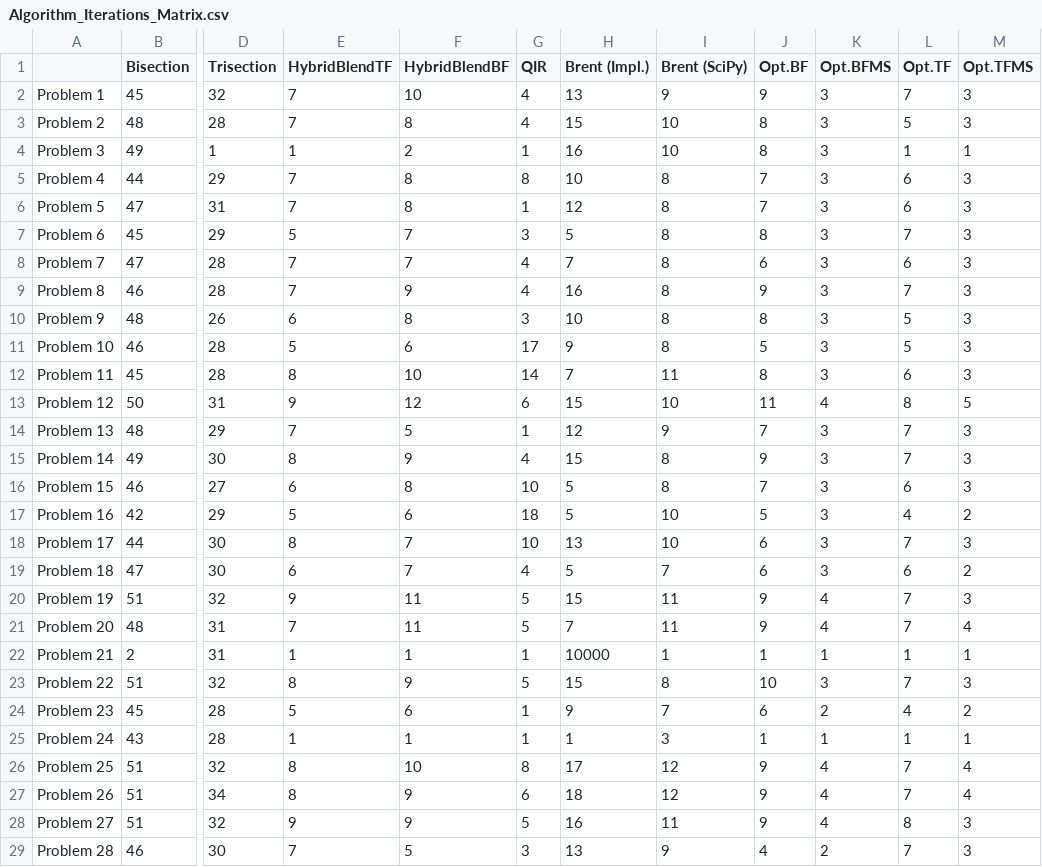
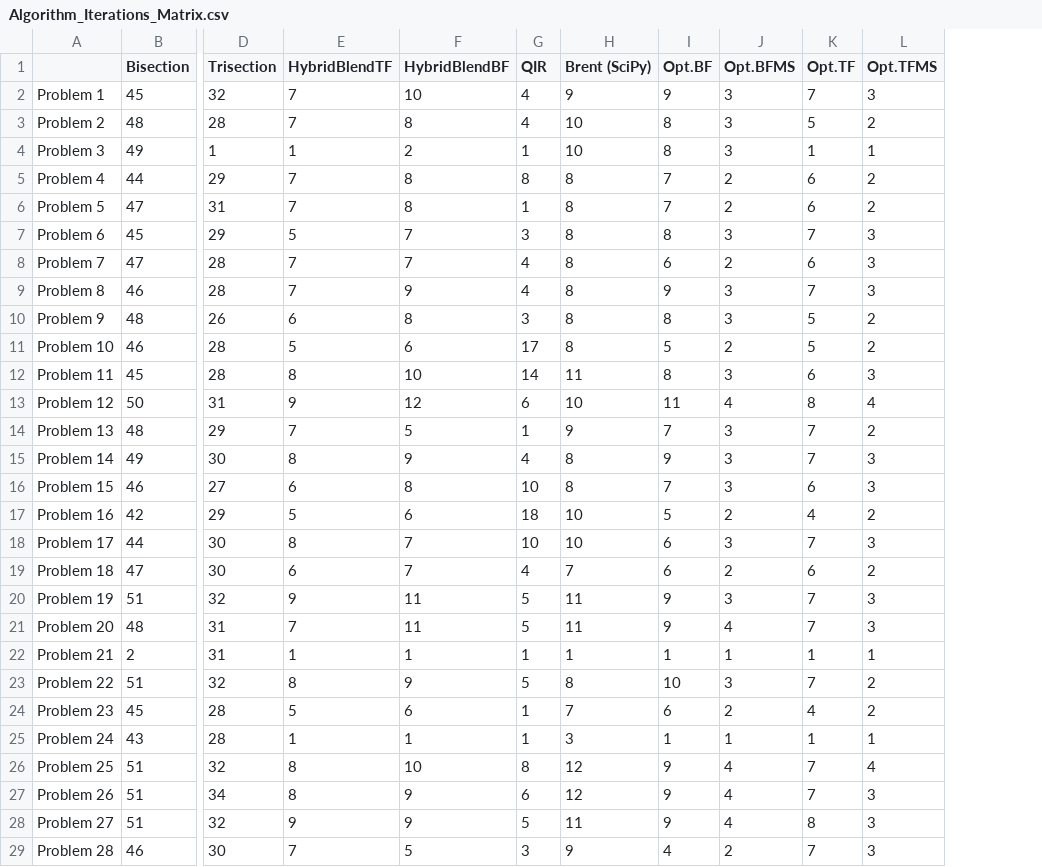
Before and after one commit to Abdelrhman-Ellithy/hybridroots, a CSV file: Algorithm_Iterations_Matrix.csv, drawn as a sheet; only a part is shown, gaps mark what is left out; removed rows and columns are numbered as before the commit, all else as after; the diff covers the shown part only; the diff names each change by its address in the sheet, - before the commit and + after, or states it on an @@ line.

```diff
--- a/Algorithm_Iterations_Matrix.csv
+++ b/Algorithm_Iterations_Matrix.csv
-column H (Brent (Impl.)), rows 2-29: 13 | 15 | 16 | 10 | 12 | 5 | 7 | 16 | 10 | 9 | 7 | 15 | 12 | 15 | 5 | 5 | 13 | 5 | 15 | 7 | 10000 | 15 | 9 | 1 | 17 | 18 | 16 | 13
-L3 (Opt.TFMS): 3
+L3 (Opt.TFMS): 2
-J5:J6 (Opt.BFMS): 3
+J5:J6 (Opt.BFMS): 2
-L5:L6 (Opt.TFMS): 3
+L5:L6 (Opt.TFMS): 2
-J8 (Opt.BFMS): 3
+J8 (Opt.BFMS): 2
-L10:L11 (Opt.TFMS): 3
+L10:L11 (Opt.TFMS): 2
-J11 (Opt.BFMS): 3
+J11 (Opt.BFMS): 2
-L13 (Opt.TFMS): 5
+L13 (Opt.TFMS): 4
-L14 (Opt.TFMS): 3
+L14 (Opt.TFMS): 2
-J17 (Opt.BFMS): 3
+J17 (Opt.BFMS): 2
-J19 (Opt.BFMS): 3
+J19 (Opt.BFMS): 2
-J20 (Opt.BFMS): 4
+J20 (Opt.BFMS): 3
-L21 (Opt.TFMS): 4
+L21 (Opt.TFMS): 3
-L23 (Opt.TFMS): 3
+L23 (Opt.TFMS): 2
-L27 (Opt.TFMS): 4
+L27 (Opt.TFMS): 3
```
Also changed, not shown: 12 edited cells elsewhere in this file, Algorithm_CPU_Time_us_Matrix.csv, CPU_Times_Per_Algorithm.csv, 16 other files.
